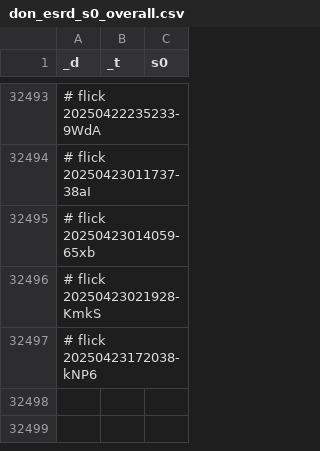
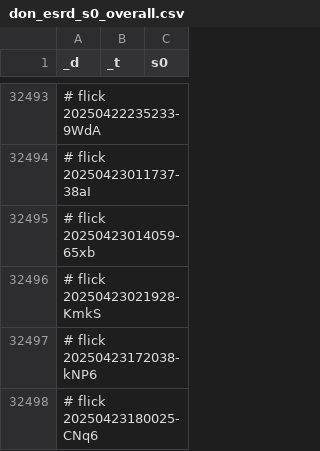
Before and after one commit to abikesa/brooklyn, a CSV file: kitabo/ensi/testbin/test3/assets/csv/don_esrd_s0_overall.csv, drawn as a sheet; only a part is shown, gaps mark what is left out.

Commit message:
kitabo/ensi/testbin/test3/assets/csv/don_esrd_s0_overall.csv

```diff
--- a/kitabo/ensi/testbin/test3/assets/csv/don_esrd_s0_overall.csv
+++ b/kitabo/ensi/testbin/test3/assets/csv/don_esrd_s0_overall.csv
@@ -32497 +32497,2 @@ _d,_t,s0
 # flick 20250423172038-kNP6
+# flick 20250423180025-CNq6
```
